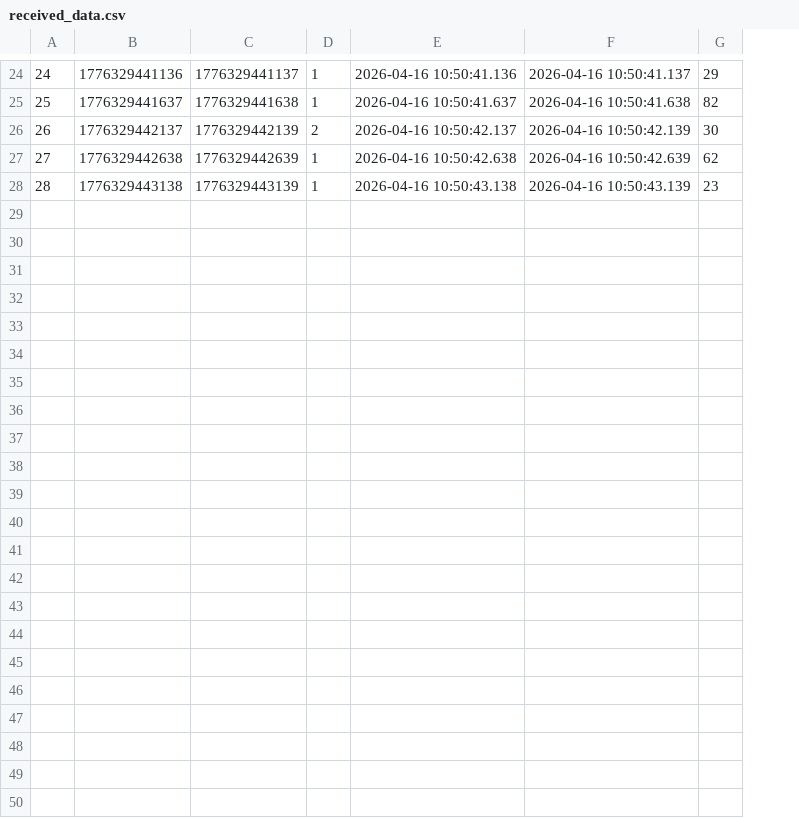
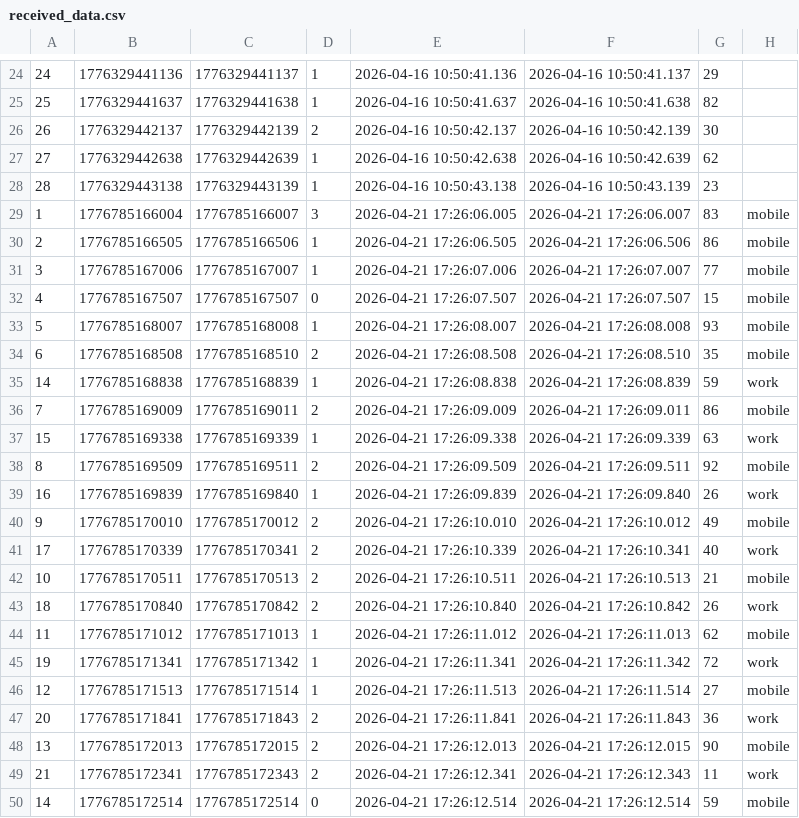
Before and after one commit to SlimShaker/Digital-twin, a CSV file: data/received_data.csv, drawn as a sheet; only a part is shown, gaps mark what is left out; the diff names each change by its address in the sheet, - before the commit and + after, or states it on an @@ line.

```diff
--- a/data/received_data.csv
+++ b/data/received_data.csv
+column H, empty
+row 29: 1 | 1776785166004 | 1776785166007 | 3 | 2026-04-21 17:26:06.005 | 2026-04-21 17:26:06.007 | 83 | mobile
+row 30: 2 | 1776785166505 | 1776785166506 | 1 | 2026-04-21 17:26:06.505 | 2026-04-21 17:26:06.506 | 86 | mobile
+row 31: 3 | 1776785167006 | 1776785167007 | 1 | 2026-04-21 17:26:07.006 | 2026-04-21 17:26:07.007 | 77 | mobile
+row 32: 4 | 1776785167507 | 1776785167507 | 0 | 2026-04-21 17:26:07.507 | 2026-04-21 17:26:07.507 | 15 | mobile
+row 33: 5 | 1776785168007 | 1776785168008 | 1 | 2026-04-21 17:26:08.007 | 2026-04-21 17:26:08.008 | 93 | mobile
+row 34: 6 | 1776785168508 | 1776785168510 | 2 | 2026-04-21 17:26:08.508 | 2026-04-21 17:26:08.510 | 35 | mobile
+row 35: 14 | 1776785168838 | 1776785168839 | 1 | 2026-04-21 17:26:08.838 | 2026-04-21 17:26:08.839 | 59 | work
+row 36: 7 | 1776785169009 | 1776785169011 | 2 | 2026-04-21 17:26:09.009 | 2026-04-21 17:26:09.011 | 86 | mobile
+row 37: 15 | 1776785169338 | 1776785169339 | 1 | 2026-04-21 17:26:09.338 | 2026-04-21 17:26:09.339 | 63 | work
+row 38: 8 | 1776785169509 | 1776785169511 | 2 | 2026-04-21 17:26:09.509 | 2026-04-21 17:26:09.511 | 92 | mobile
+row 39: 16 | 1776785169839 | 1776785169840 | 1 | 2026-04-21 17:26:09.839 | 2026-04-21 17:26:09.840 | 26 | work
+row 40: 9 | 1776785170010 | 1776785170012 | 2 | 2026-04-21 17:26:10.010 | 2026-04-21 17:26:10.012 | 49 | mobile
+row 41: 17 | 1776785170339 | 1776785170341 | 2 | 2026-04-21 17:26:10.339 | 2026-04-21 17:26:10.341 | 40 | work
+row 42: 10 | 1776785170511 | 1776785170513 | 2 | 2026-04-21 17:26:10.511 | 2026-04-21 17:26:10.513 | 21 | mobile
+row 43: 18 | 1776785170840 | 1776785170842 | 2 | 2026-04-21 17:26:10.840 | 2026-04-21 17:26:10.842 | 26 | work
+row 44: 11 | 1776785171012 | 1776785171013 | 1 | 2026-04-21 17:26:11.012 | 2026-04-21 17:26:11.013 | 62 | mobile
+row 45: 19 | 1776785171341 | 1776785171342 | 1 | 2026-04-21 17:26:11.341 | 2026-04-21 17:26:11.342 | 72 | work
+row 46: 12 | 1776785171513 | 1776785171514 | 1 | 2026-04-21 17:26:11.513 | 2026-04-21 17:26:11.514 | 27 | mobile
+row 47: 20 | 1776785171841 | 1776785171843 | 2 | 2026-04-21 17:26:11.841 | 2026-04-21 17:26:11.843 | 36 | work
+row 48: 13 | 1776785172013 | 1776785172015 | 2 | 2026-04-21 17:26:12.013 | 2026-04-21 17:26:12.015 | 90 | mobile
+row 49: 21 | 1776785172341 | 1776785172343 | 2 | 2026-04-21 17:26:12.341 | 2026-04-21 17:26:12.343 | 11 | work
+row 50: 14 | 1776785172514 | 1776785172514 | 0 | 2026-04-21 17:26:12.514 | 2026-04-21 17:26:12.514 | 59 | mobile
```
Also changed, not shown: 30 other files.
